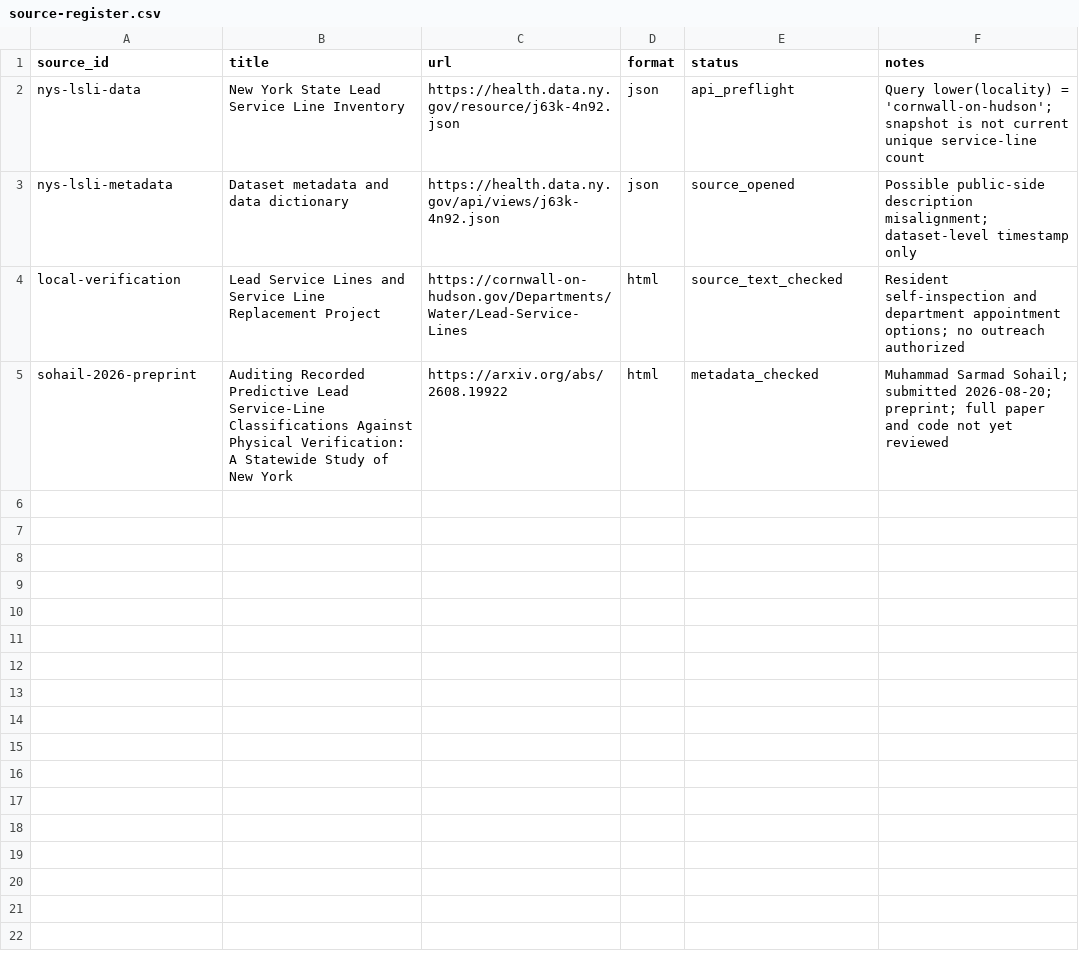
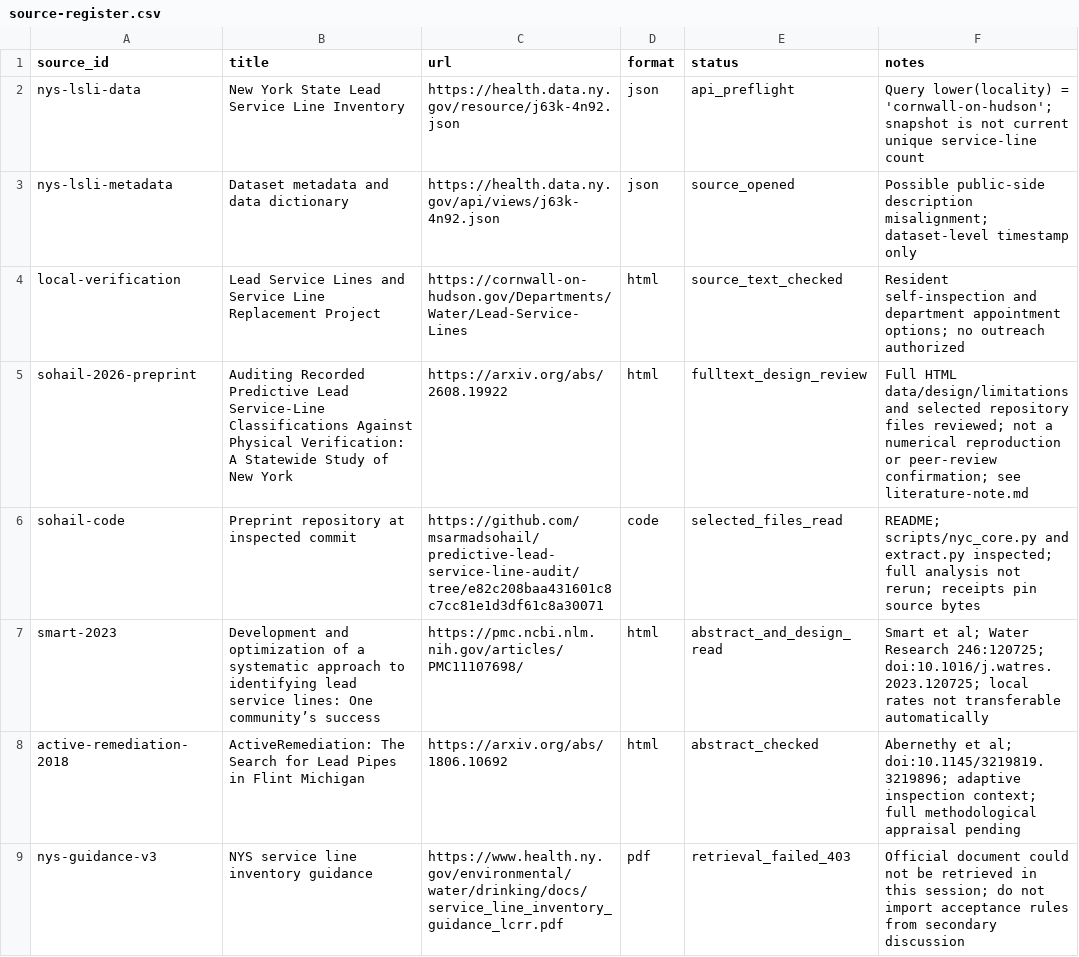
Before and after one commit to stevenchenjy/cornwall-service-line-verification, a CSV file: research/source-register.csv, drawn as a sheet.

```diff
--- a/research/source-register.csv
+++ b/research/source-register.csv
@@ -4,2 +4,6 @@ nys-lsli-metadata,Dataset metadata and data dictionary,https://health.data.ny.go
 local-verification,Lead Service Lines and Service Line Replacement Project,https://cornwall-on-hudson.gov/Departments/Water/Lead-Service-Lines,html,source_text_checked,Resident self-inspection and department appointment options; no outreach authorized
-sohail-2026-preprint,Auditing Recorded Predictive Lead Service-Line Classifications Against Physical Verification: A Statewide Study of New York,https://arxiv.org/abs/2608.19922,html,metadata_checked,Muhammad Sarmad Sohail; submitted 2026-08-20; preprint; full paper and code not yet reviewed
+sohail-2026-preprint,Auditing Recorded Predictive Lead Service-Line Classifications Against Physical Verification: A Statewide Study of New York,https://arxiv.org/abs/2608.19922,html,fulltext_design_review,Full HTML data/design/limitations and selected repository files reviewed; not a numerical reproduction or peer-review confirmation; see literature-note.md
+sohail-code,Preprint repository at inspected commit,https://github.com/msarmadsohail/predictive-lead-service-line-audit/tree/e82c208baa431601c8c7cc81e1d3df61c8a30071,code,selected_files_read,README; scripts/nyc_core.py and extract.py inspected; full analysis not rerun; receipts pin source bytes
+smart-2023,Development and optimization of a systematic approach to identifying lead service lines: One community’s success,https://pmc.ncbi.nlm.nih.gov/articles/PMC11107698/,html,abstract_and_design_read,Smart et al; Water Research 246:120725; doi:10.1016/j.watres.2023.120725; local rates not transferable automatically
+active-remediation-2018,ActiveRemediation: The Search for Lead Pipes in Flint Michigan,https://arxiv.org/abs/1806.10692,html,abstract_checked,Abernethy et al; doi:10.1145/3219819.3219896; adaptive inspection context; full methodological appraisal pending
+nys-guidance-v3,NYS service line inventory guidance,https://www.health.ny.gov/environmental/water/drinking/docs/service_line_inventory_guidance_lcrr.pdf,pdf,retrieval_failed_403,Official document could not be retrieved in this session; do not import acceptance rules from secondary discussion
```
Also changed, not shown: data/manifests/retrievals.csv, research/claim-register.csv, 34 other files.
